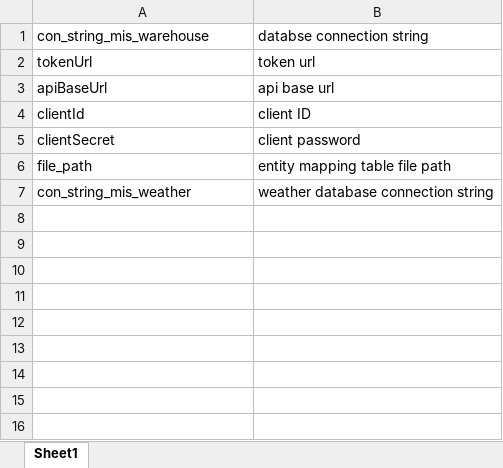
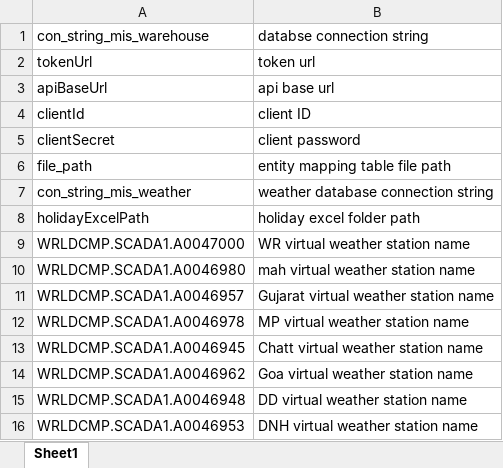
Before and after one commit to Akashv1507/DFM2-DA-Forecast, an Excel workbook: config_dummy.xlsx, sheet Sheet1, drawn as a sheet; values as stored, in another font and other column widths than the file's, no borders; the diff names each change by its address in the sheet, - before the commit and + after, or states it on an @@ line.

```diff
--- a/config_dummy.xlsx (sheet Sheet1)
+++ b/config_dummy.xlsx (sheet Sheet1)
+row 8: holidayExcelPath | holiday excel folder path
+row 9: WRLDCMP.SCADA1.A0047000 | WR virtual weather station name
+row 10: WRLDCMP.SCADA1.A0046980 | mah virtual weather station name
+row 11: WRLDCMP.SCADA1.A0046957 | Gujarat virtual weather station name
+row 12: WRLDCMP.SCADA1.A0046978 | MP virtual weather station name
+row 13: WRLDCMP.SCADA1.A0046945 | Chatt virtual weather station name
+row 14: WRLDCMP.SCADA1.A0046962 | Goa virtual weather station name
+row 15: WRLDCMP.SCADA1.A0046948 | DD virtual weather station name
+row 16: WRLDCMP.SCADA1.A0046953 | DNH virtual weather station name
```
Also changed, not shown: 11 other files.
